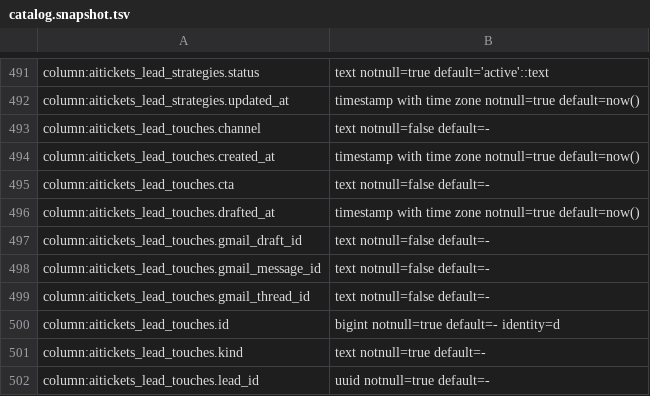
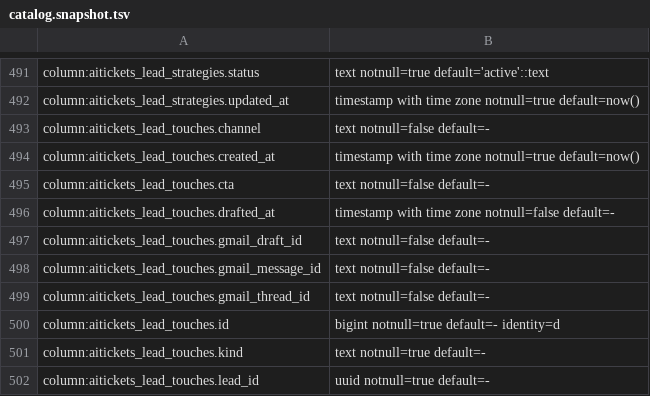
Before and after one commit to Schuchhardt/aitickets, a TSV file: db/catalog.snapshot.tsv, drawn as a sheet; only a part is shown, gaps mark what is left out.

```diff
--- a/db/catalog.snapshot.tsv
+++ b/db/catalog.snapshot.tsv
@@ -495,3 +495,3 @@ column:aitickets_lead_touches.created_at	timestamp with time zone notnull=true d
 column:aitickets_lead_touches.cta	text notnull=false default=-
-column:aitickets_lead_touches.drafted_at	timestamp with time zone notnull=true default=now()
+column:aitickets_lead_touches.drafted_at	timestamp with time zone notnull=false default=-
 column:aitickets_lead_touches.gmail_draft_id	text notnull=false default=-
```
Also changed, not shown: 2 other files.
